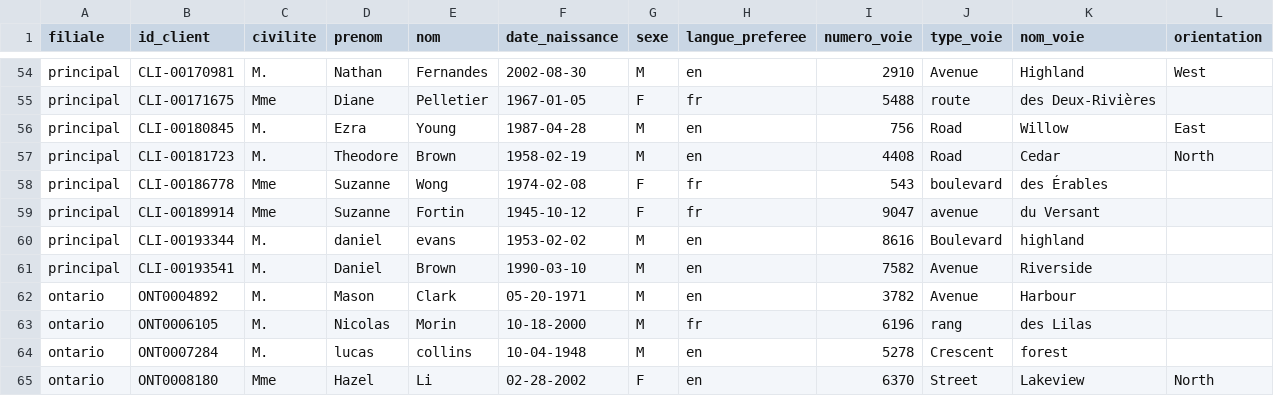
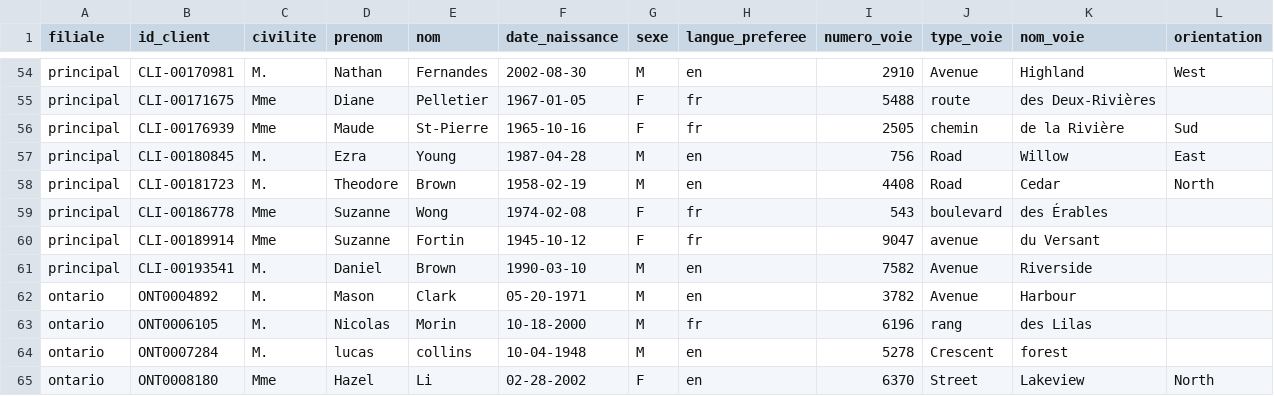
Before and after one commit to loribel-labs/tabalyst, a CSV file: examples/output/insurance-customers-scan/insurance-customers.sample.csv, drawn as a sheet; only a part is shown, gaps mark what is left out; removed rows and columns are numbered as before the commit, all else as after; rows hold the shown columns only; the diff names each change by its address in the sheet, - before the commit and + after, or states it on an @@ line.

```diff
--- a/examples/output/insurance-customers-scan/insurance-customers.sample.csv
+++ b/examples/output/insurance-customers-scan/insurance-customers.sample.csv
+row 56: principal | CLI-00176939 | Mme | Maude | St-Pierre | 1965-10-16 | F | fr | 2505 | chemin | de la Rivière | Sud
-row 60: principal | CLI-00193344 | M. | daniel | evans | 1953-02-02 | M | en | 8616 | Boulevard | highland
```
Also changed, not shown: 42 other files.
